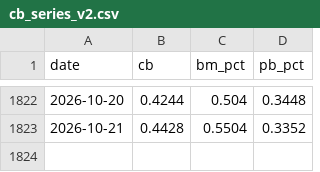
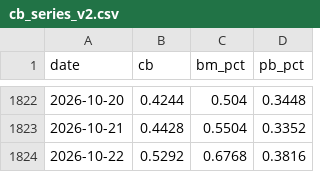
Before and after one commit to mathskit-pure/bscore, a CSV file: rebuild/cb_series_v2.csv, drawn as a sheet; only a part is shown, gaps mark what is left out.

```diff
--- a/rebuild/cb_series_v2.csv
+++ b/rebuild/cb_series_v2.csv
@@ -1823 +1823,2 @@ date,cb,bm_pct,pb_pct
 2026-10-21,0.4428,0.5504,0.3352
+2026-10-22,0.5292,0.6768,0.3816
```
Also changed, not shown: rebuild/panel.csv, 1 other file.
